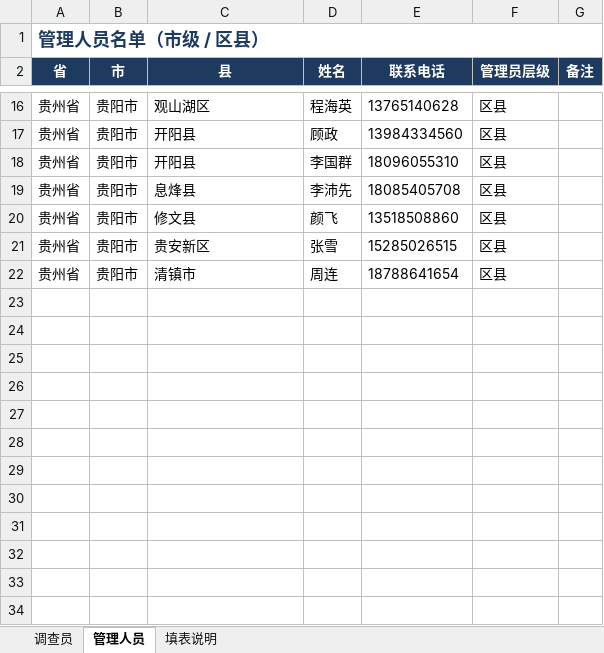
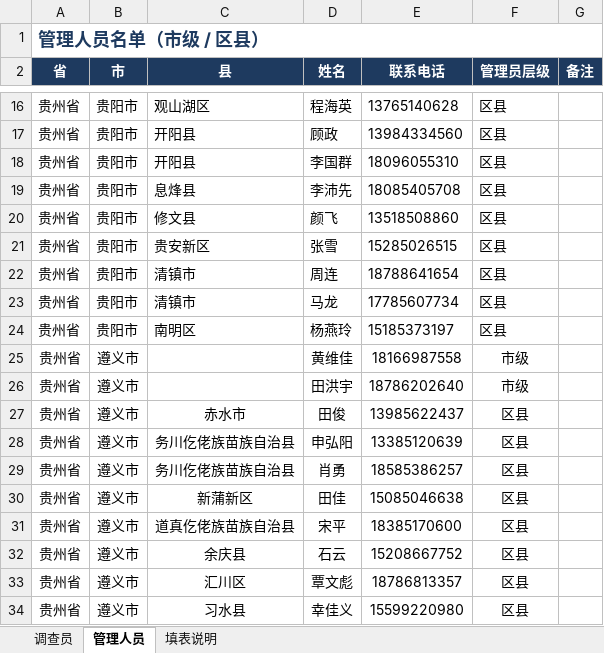
Before and after one commit to ljx4471817/labor-survey-ai, an Excel workbook: docs/权限表.xlsx, sheet 管理人员, drawn as a sheet; only a part is shown, gaps mark what is left out; values as stored, in another font and other column widths than the file's, no borders; the diff names each change by its address in the sheet, - before the commit and + after, or states it on an @@ line.

```diff
--- a/docs/权限表.xlsx (sheet 管理人员)
+++ b/docs/权限表.xlsx (sheet 管理人员)
+row 23: 贵州省 | 贵阳市 | 清镇市 | 马龙 | 17785607734 | 区县
+row 24: 贵州省 | 贵阳市 | 南明区 | 杨燕玲 | 15185373197 | 区县
+row 25: 贵州省 | 遵义市 |  | 黄维佳 | 18166987558 | 市级
+row 26: 贵州省 | 遵义市 |  | 田洪宇 | 18786202640 | 市级
+row 27: 贵州省 | 遵义市 | 赤水市 | 田俊 | 13985622437 | 区县
+row 28: 贵州省 | 遵义市 | 务川仡佬族苗族自治县 | 申弘阳 | 13385120639 | 区县
+row 29: 贵州省 | 遵义市 | 务川仡佬族苗族自治县 | 肖勇 | 18585386257 | 区县
+row 30: 贵州省 | 遵义市 | 新蒲新区 | 田佳 | 15085046638 | 区县
+row 31: 贵州省 | 遵义市 | 道真仡佬族苗族自治县 | 宋平 | 18385170600 | 区县
+row 32: 贵州省 | 遵义市 | 余庆县 | 石云 | 15208667752 | 区县
+row 33: 贵州省 | 遵义市 | 汇川区 | 覃文彪 | 18786813357 | 区县
+row 34: 贵州省 | 遵义市 | 习水县 | 幸佳义 | 15599220980 | 区县
```
Also changed, not shown: sheet 调查员, 1 other file.
